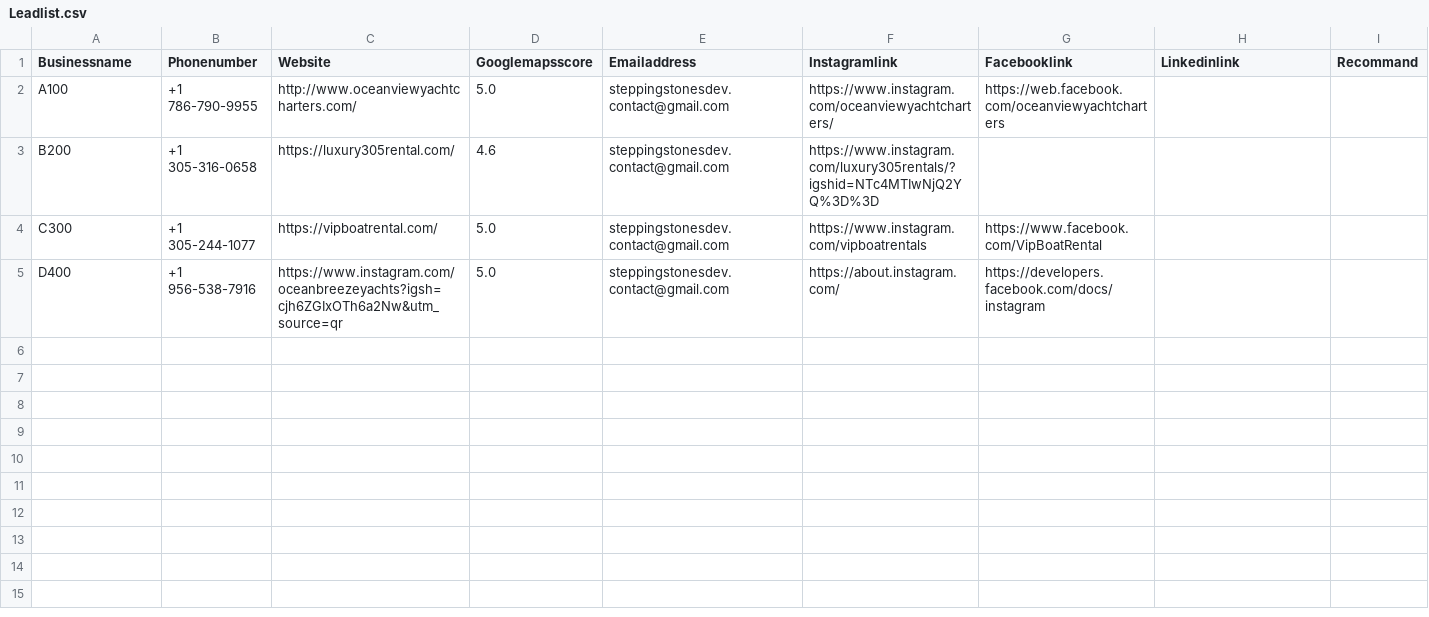
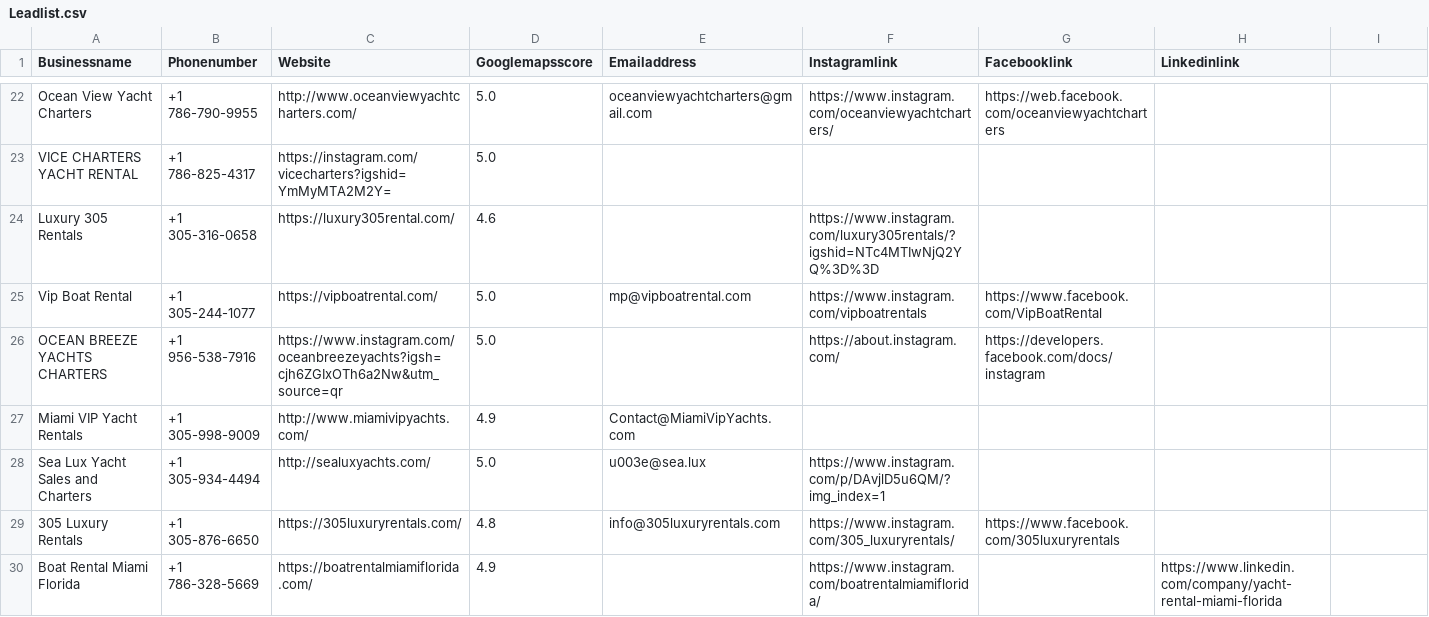
Before and after one commit to Lpiks/Bot-Audit, a CSV file: Data/Leadlist.csv, drawn as a sheet; only a part is shown, gaps mark what is left out; the diff covers the shown part only.

Commit message:
last update

```diff
--- a/Data/Leadlist.csv
+++ b/Data/Leadlist.csv
@@ -1 +1 @@
-Businessname,Phonenumber,Website,Googlemapsscore,Emailaddress,Instagramlink,Facebooklink,Linkedinlink,Recommand
+Businessname,Phonenumber,Website,Googlemapsscore,Emailaddress,Instagramlink,Facebooklink,Linkedinlink
@@ -2,4 +22,9 @@ Businessname,Phonenumber,Website,Googlemapsscore,Emailaddress,Instagramlink,Face
-A100,+1 786-790-9955,http://www.oceanviewyachtcharters.com/,5.0,steppingstonesdev.contact@gmail.com,https://www.instagram.com/oceanviewyachtcharters/,https://web.facebook.com/oceanviewyachtcharters,
-B200,+1 305-316-0658,https://luxury305rental.com/,4.6,steppingstonesdev.contact@gmail.com,https://www.instagram.com/luxury305rentals/?igshid=NTc4MTIwNjQ2YQ%3D%3D,,
-C300,+1 305-244-1077,https://vipboatrental.com/,5.0,steppingstonesdev.contact@gmail.com,https://www.instagram.com/vipboatrentals,https://www.facebook.com/VipBoatRental,
-D400,+1 956-538-7916,https://www.instagram.com/oceanbreezeyachts?igsh=cjh6ZGIxOTh6a2Nw&utm_source=qr,5.0,steppingstonesdev.contact@gmail.com,https://about.instagram.com/,https://developers.facebook.com/docs/instagram,
+Ocean View Yacht Charters,+1 786-790-9955,http://www.oceanviewyachtcharters.com/,5.0,oceanviewyachtcharters@gmail.com,https://www.instagram.com/oceanviewyachtcharters/,https://web.facebook.com/oceanviewyachtcharters,
+VICE CHARTERS YACHT RENTAL,+1 786-825-4317,https://instagram.com/vicecharters?igshid=YmMyMTA2M2Y=,5.0,,,,
+Luxury 305 Rentals,+1 305-316-0658,https://luxury305rental.com/,4.6,,https://www.instagram.com/luxury305rentals/?igshid=NTc4MTIwNjQ2YQ%3D%3D,,
+Vip Boat Rental,+1 305-244-1077,https://vipboatrental.com/,5.0,mp@vipboatrental.com,https://www.instagram.com/vipboatrentals,https://www.facebook.com/VipBoatRental,
+OCEAN BREEZE YACHTS CHARTERS,+1 956-538-7916,https://www.instagram.com/oceanbreezeyachts?igsh=cjh6ZGIxOTh6a2Nw&utm_source=qr,5.0,,https://about.instagram.com/,https://developers.facebook.com/docs/instagram,
+Miami VIP Yacht Rentals,+1 305-998-9009,http://www.miamivipyachts.com/,4.9,Contact@MiamiVipYachts.com,,,
+Sea Lux Yacht Sales and Charters,+1 305-934-4494,http://sealuxyachts.com/,5.0,u003e@sea.lux,https://www.instagram.com/p/DAvjlD5u6QM/?img_index=1,,
+305 Luxury Rentals,+1 305-876-6650,https://305luxuryrentals.com/,4.8,info@305luxuryrentals.com,https://www.instagram.com/305_luxuryrentals/,https://www.facebook.com/305luxuryrentals,
+Boat Rental Miami Florida,+1 786-328-5669,https://boatrentalmiamiflorida.com/,4.9,,https://www.instagram.com/boatrentalmiamiflorida/,,https://www.linkedin.com/company/yacht-rental-miami-florida
```
Also changed, not shown: 20 added rows elsewhere in this file.
